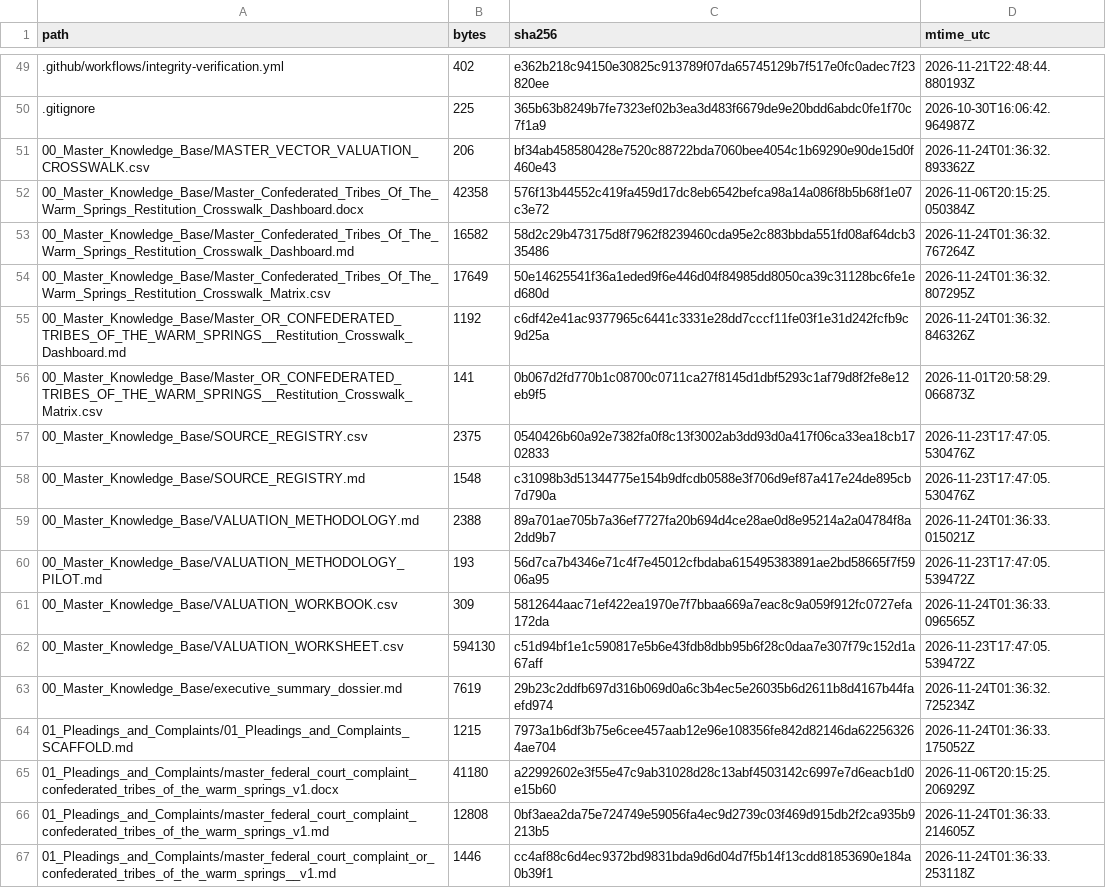
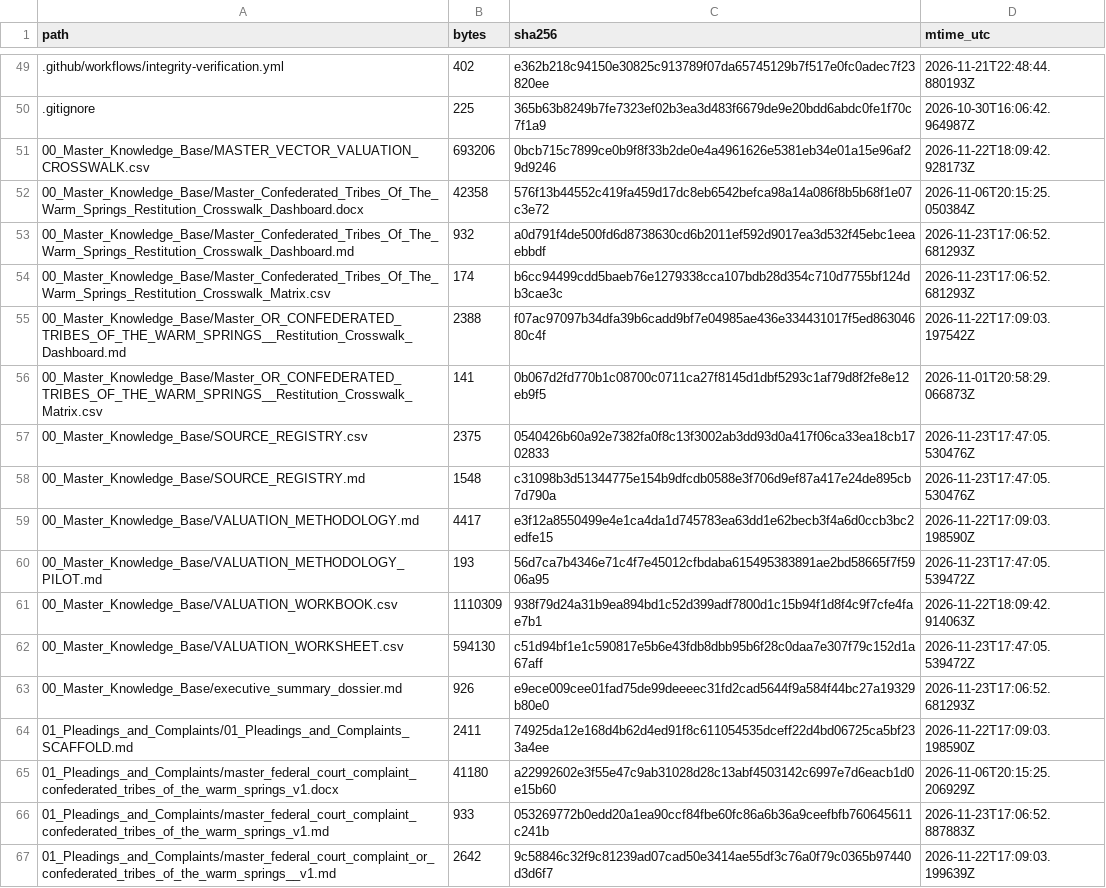
Before and after one commit to GlobalRestitutionAlliance/turtle-island-us-or-confederated-tribes-of-the-warm-springs--master-litigation, a CSV file: 99_Archives_and_Manifests/MANIFEST_SHA256.csv, drawn as a sheet; only a part is shown, gaps mark what is left out; the diff covers the shown part only.

```diff
--- a/99_Archives_and_Manifests/MANIFEST_SHA256.csv
+++ b/99_Archives_and_Manifests/MANIFEST_SHA256.csv
@@ -50,7 +50,7 @@ path,bytes,sha256,mtime_utc
 .gitignore,225,365b63b8249b7fe7323ef02b3ea3d483f6679de9e20bdd6abdc0fe1f70c7f1a9,2026-10-30T16:06:42.964987Z
-00_Master_Knowledge_Base/MASTER_VECTOR_VALUATION_CROSSWALK.csv,206,bf34ab458580428e7520c88722bda7060bee4054c1b69290e90de15d0f460e43,2026-11-24T01:36:32.893362Z
+00_Master_Knowledge_Base/MASTER_VECTOR_VALUATION_CROSSWALK.csv,693206,0bcb715c7899ce0b9f8f33b2de0e4a4961626e5381eb34e01a15e96af29d9246,2026-11-22T18:09:42.928173Z
 00_Master_Knowledge_Base/Master_Confederated_Tribes_Of_The_Warm_Springs_Restitution_Crosswalk_Dashboard.docx,42358,576f13b44552c419fa459d17dc8eb6542befca98a14a086f8b5b68f1e07c3e72,2026-11-06T20:15:25.050384Z
-00_Master_Knowledge_Base/Master_Confederated_Tribes_Of_The_Warm_Springs_Restitution_Crosswalk_Dashboard.md,16582,58d2c29b473175d8f7962f8239460cda95e2c883bbda551fd08af64dcb335486,2026-11-24T01:36:32.767264Z
-00_Master_Knowledge_Base/Master_Confederated_Tribes_Of_The_Warm_Springs_Restitution_Crosswalk_Matrix.csv,17649,50e14625541f36a1eded9f6e446d04f84985dd8050ca39c31128bc6fe1ed680d,2026-11-24T01:36:32.807295Z
-00_Master_Knowledge_Base/Master_OR_CONFEDERATED_TRIBES_OF_THE_WARM_SPRINGS__Restitution_Crosswalk_Dashboard.md,1192,c6df42e41ac9377965c6441c3331e28dd7cccf11fe03f1e31d242fcfb9c9d25a,2026-11-24T01:36:32.846326Z
+00_Master_Knowledge_Base/Master_Confederated_Tribes_Of_The_Warm_Springs_Restitution_Crosswalk_Dashboard.md,932,a0d791f4de500fd6d8738630cd6b2011ef592d9017ea3d532f45ebc1eeaebbdf,2026-11-23T17:06:52.681293Z
+00_Master_Knowledge_Base/Master_Confederated_Tribes_Of_The_Warm_Springs_Restitution_Crosswalk_Matrix.csv,174,b6cc94499cdd5baeb76e1279338cca107bdb28d354c710d7755bf124db3cae3c,2026-11-23T17:06:52.681293Z
+00_Master_Knowledge_Base/Master_OR_CONFEDERATED_TRIBES_OF_THE_WARM_SPRINGS__Restitution_Crosswalk_Dashboard.md,2388,f07ac97097b34dfa39b6cadd9bf7e04985ae436e334431017f5ed86304680c4f,2026-11-22T17:09:03.197542Z
 00_Master_Knowledge_Base/Master_OR_CONFEDERATED_TRIBES_OF_THE_WARM_SPRINGS__Restitution_Crosswalk_Matrix.csv,141,0b067d2fd770b1c08700c0711ca27f8145d1dbf5293c1af79d8f2fe8e12eb9f5,2026-11-01T20:58:29.066873Z
@@ -58,10 +58,10 @@ path,bytes,sha256,mtime_utc
 00_Master_Knowledge_Base/SOURCE_REGISTRY.md,1548,c31098b3d51344775e154b9dfcdb0588e3f706d9ef87a417e24de895cb7d790a,2026-11-23T17:47:05.530476Z
-00_Master_Knowledge_Base/VALUATION_METHODOLOGY.md,2388,89a701ae705b7a36ef7727fa20b694d4ce28ae0d8e95214a2a04784f8a2dd9b7,2026-11-24T01:36:33.015021Z
+00_Master_Knowledge_Base/VALUATION_METHODOLOGY.md,4417,e3f12a8550499e4e1ca4da1d745783ea63dd1e62becb3f4a6d0ccb3bc2edfe15,2026-11-22T17:09:03.198590Z
 00_Master_Knowledge_Base/VALUATION_METHODOLOGY_PILOT.md,193,56d7ca7b4346e71c4f7e45012cfbdaba615495383891ae2bd58665f7f5906a95,2026-11-23T17:47:05.539472Z
-00_Master_Knowledge_Base/VALUATION_WORKBOOK.csv,309,5812644aac71ef422ea1970e7f7bbaa669a7eac8c9a059f912fc0727efa172da,2026-11-24T01:36:33.096565Z
+00_Master_Knowledge_Base/VALUATION_WORKBOOK.csv,1110309,938f79d24a31b9ea894bd1c52d399adf7800d1c15b94f1d8f4c9f7cfe4fae7b1,2026-11-22T18:09:42.914063Z
 00_Master_Knowledge_Base/VALUATION_WORKSHEET.csv,594130,c51d94bf1e1c590817e5b6e43fdb8dbb95b6f28c0daa7e307f79c152d1a67aff,2026-11-23T17:47:05.539472Z
-00_Master_Knowledge_Base/executive_summary_dossier.md,7619,29b23c2ddfb697d316b069d0a6c3b4ec5e26035b6d2611b8d4167b44faefd974,2026-11-24T01:36:32.725234Z
-01_Pleadings_and_Complaints/01_Pleadings_and_Complaints_SCAFFOLD.md,1215,7973a1b6df3b75e6cee457aab12e96e108356fe842d82146da622563264ae704,2026-11-24T01:36:33.175052Z
+00_Master_Knowledge_Base/executive_summary_dossier.md,926,e9ece009cee01fad75de99deeeec31fd2cad5644f9a584f44bc27a19329b80e0,2026-11-23T17:06:52.681293Z
+01_Pleadings_and_Complaints/01_Pleadings_and_Complaints_SCAFFOLD.md,2411,74925da12e168d4b62d4ed91f8c611054535dceff22d4bd06725ca5bf233a4ee,2026-11-22T17:09:03.198590Z
 01_Pleadings_and_Complaints/master_federal_court_complaint_confederated_tribes_of_the_warm_springs_v1.docx,41180,a22992602e3f55e47c9ab31028d28c13abf4503142c6997e7d6eacb1d0e15b60,2026-11-06T20:15:25.206929Z
-01_Pleadings_and_Complaints/master_federal_court_complaint_confederated_tribes_of_the_warm_springs_v1.md,12808,0bf3aea2da75e724749e59056fa4ec9d2739c03f469d915db2f2ca935b9213b5,2026-11-24T01:36:33.214605Z
-01_Pleadings_and_Complaints/master_federal_court_complaint_or_confederated_tribes_of_the_warm_springs__v1.md,1446,cc4af88c6d4ec9372bd9831bda9d6d04d7f5b14f13cdd81853690e184a0b39f1,2026-11-24T01:36:33.253118Z
+01_Pleadings_and_Complaints/master_federal_court_complaint_confederated_tribes_of_the_warm_springs_v1.md,933,053269772b0edd20a1ea90ccf84fbe60fc86a6b36a9ceefbfb760645611c241b,2026-11-23T17:06:52.887883Z
+01_Pleadings_and_Complaints/master_federal_court_complaint_or_confederated_tribes_of_the_warm_springs__v1.md,2642,9c58846c32f9c81239ad07cad50e3414ae55df3c76a0f79c0365b97440d3d6f7,2026-11-22T17:09:03.199639Z
```
Also changed, not shown: 80 edited cells elsewhere in this file, 37 other files.
